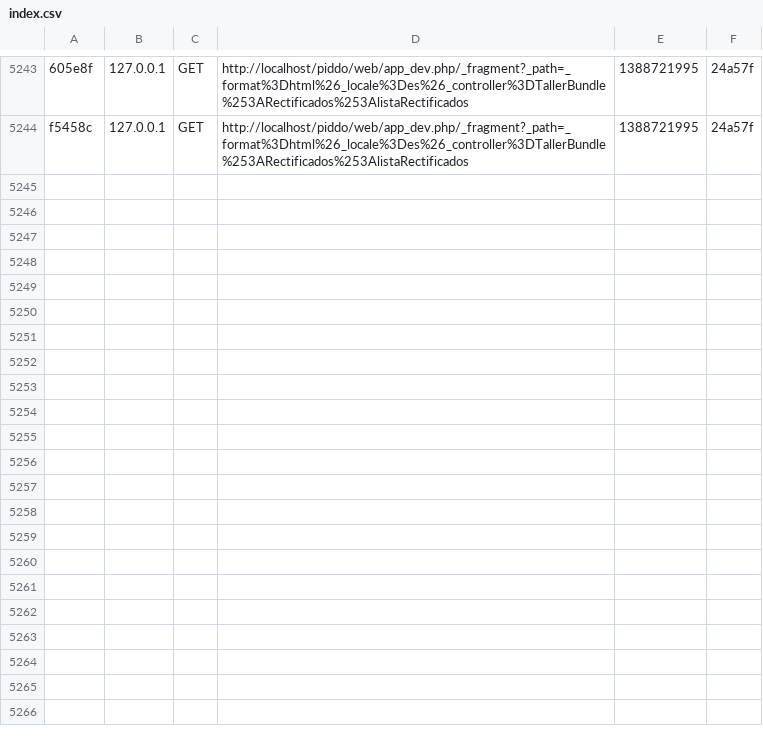
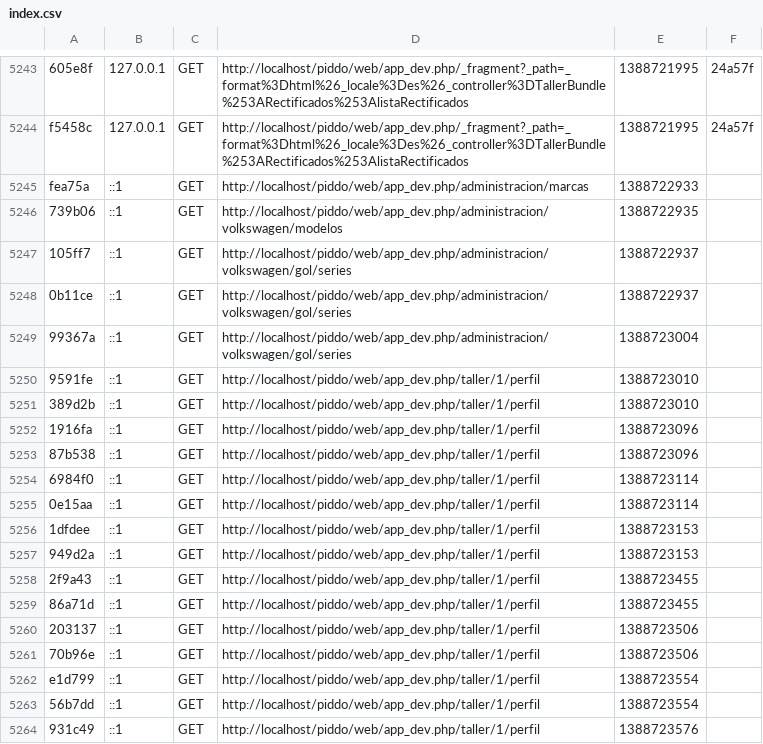
Before and after one commit to marioalejandro/piddo, a CSV file: app/cache/dev/profiler/index.csv, drawn as a sheet; only a part is shown, gaps mark what is left out; the diff covers the shown part only; the diff names each change by its address in the sheet, - before the commit and + after, or states it on an @@ line.

Commit message:
perfil trabajos

```diff
--- a/app/cache/dev/profiler/index.csv
+++ b/app/cache/dev/profiler/index.csv
+row 5245: fea75a | ::1 | GET | http://localhost/piddo/web/app_dev.php/administracion/marcas | 1388722933
+row 5246: 739b06 | ::1 | GET | http://localhost/piddo/web/app_dev.php/administracion/volkswagen/modelos | 1388722935
+row 5247: 105ff7 | ::1 | GET | http://localhost/piddo/web/app_dev.php/administracion/volkswagen/gol/series | 1388722937
+row 5248: 0b11ce | ::1 | GET | http://localhost/piddo/web/app_dev.php/administracion/volkswagen/gol/series | 1388722937
+row 5249: 99367a | ::1 | GET | http://localhost/piddo/web/app_dev.php/administracion/volkswagen/gol/series | 1388723004
+row 5250: 9591fe | ::1 | GET | http://localhost/piddo/web/app_dev.php/taller/1/perfil | 1388723010
+row 5251: 389d2b | ::1 | GET | http://localhost/piddo/web/app_dev.php/taller/1/perfil | 1388723010
+row 5252: 1916fa | ::1 | GET | http://localhost/piddo/web/app_dev.php/taller/1/perfil | 1388723096
+row 5253: 87b538 | ::1 | GET | http://localhost/piddo/web/app_dev.php/taller/1/perfil | 1388723096
+row 5254: 6984f0 | ::1 | GET | http://localhost/piddo/web/app_dev.php/taller/1/perfil | 1388723114
+row 5255: 0e15aa | ::1 | GET | http://localhost/piddo/web/app_dev.php/taller/1/perfil | 1388723114
+row 5256: 1dfdee | ::1 | GET | http://localhost/piddo/web/app_dev.php/taller/1/perfil | 1388723153
+row 5257: 949d2a | ::1 | GET | http://localhost/piddo/web/app_dev.php/taller/1/perfil | 1388723153
+row 5258: 2f9a43 | ::1 | GET | http://localhost/piddo/web/app_dev.php/taller/1/perfil | 1388723455
+row 5259: 86a71d | ::1 | GET | http://localhost/piddo/web/app_dev.php/taller/1/perfil | 1388723455
+row 5260: 203137 | ::1 | GET | http://localhost/piddo/web/app_dev.php/taller/1/perfil | 1388723506
+row 5261: 70b96e | ::1 | GET | http://localhost/piddo/web/app_dev.php/taller/1/perfil | 1388723506
+row 5262: e1d799 | ::1 | GET | http://localhost/piddo/web/app_dev.php/taller/1/perfil | 1388723554
+row 5263: 56b7dd | ::1 | GET | http://localhost/piddo/web/app_dev.php/taller/1/perfil | 1388723554
+row 5264: 931c49 | ::1 | GET | http://localhost/piddo/web/app_dev.php/taller/1/perfil | 1388723576
```
Also changed, not shown: 19 added rows elsewhere in this file, 13 other files.
